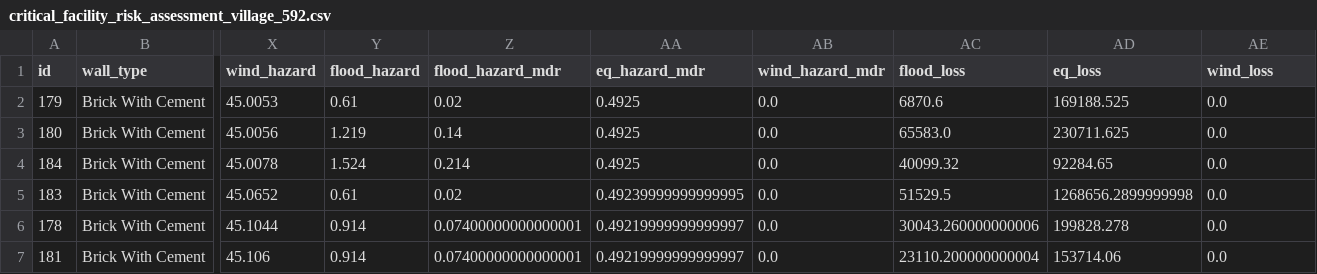
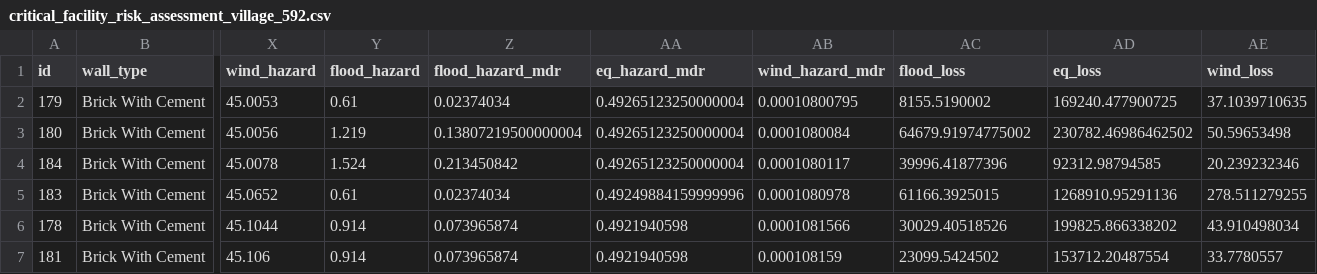
Before and after one commit to panda-pritam/assamcrv, a CSV file: assam_crv/media/risk_assessment/critical_facility_risk_assessment_village_592.csv, drawn as a sheet; only a part is shown, gaps mark what is left out; the diff covers the shown part only; the diff names each change by its address in the sheet, - before the commit and + after, or states it on an @@ line.

```diff
--- a/assam_crv/media/risk_assessment/critical_facility_risk_assessment_village_592.csv
+++ b/assam_crv/media/risk_assessment/critical_facility_risk_assessment_village_592.csv
-Z2 (flood_hazard_mdr): 0.02
+Z2 (flood_hazard_mdr): 0.02374034
-AA2:AA4 (eq_hazard_mdr): 0.4925
+AA2:AA4 (eq_hazard_mdr): 0.49265123250000004
-AB2 (wind_hazard_mdr): 0.0
+AB2 (wind_hazard_mdr): 0.00010800795
-AC2 (flood_loss): 6870.6
+AC2 (flood_loss): 8155.5190002
-AD2 (eq_loss): 169188.525
+AD2 (eq_loss): 169240.477900725
-AE2 (wind_loss): 0.0
+AE2 (wind_loss): 37.1039710635
-Z3 (flood_hazard_mdr): 0.14
+Z3 (flood_hazard_mdr): 0.13807219500000004
-AB3 (wind_hazard_mdr): 0.0
+AB3 (wind_hazard_mdr): 0.0001080084
-AC3 (flood_loss): 65583.0
+AC3 (flood_loss): 64679.91974775002
-AD3 (eq_loss): 230711.625
+AD3 (eq_loss): 230782.46986462502
-AE3 (wind_loss): 0.0
+AE3 (wind_loss): 50.59653498
-Z4 (flood_hazard_mdr): 0.214
+Z4 (flood_hazard_mdr): 0.213450842
-AB4 (wind_hazard_mdr): 0.0
+AB4 (wind_hazard_mdr): 0.0001080117
-AC4 (flood_loss): 40099.32
+AC4 (flood_loss): 39996.41877396
-AD4 (eq_loss): 92284.65
+AD4 (eq_loss): 92312.98794585
-AE4 (wind_loss): 0.0
+AE4 (wind_loss): 20.239232346
-Z5 (flood_hazard_mdr): 0.02
+Z5 (flood_hazard_mdr): 0.02374034
-AA5 (eq_hazard_mdr): 0.49239999999999995
+AA5 (eq_hazard_mdr): 0.49249884159999996
-AB5 (wind_hazard_mdr): 0.0
+AB5 (wind_hazard_mdr): 0.0001080978
-AC5 (flood_loss): 51529.5
+AC5 (flood_loss): 61166.3925015
-AD5 (eq_loss): 1268656.2899999998
+AD5 (eq_loss): 1268910.95291136
-AE5 (wind_loss): 0.0
+AE5 (wind_loss): 278.511279255
-Z6:Z7 (flood_hazard_mdr): 0.07400000000000001
+Z6:Z7 (flood_hazard_mdr): 0.073965874
-AA6:AA7 (eq_hazard_mdr): 0.49219999999999997
+AA6:AA7 (eq_hazard_mdr): 0.4921940598
-AB6 (wind_hazard_mdr): 0.0
+AB6 (wind_hazard_mdr): 0.0001081566
-AC6 (flood_loss): 30043.260000000006
+AC6 (flood_loss): 30029.40518526
-AD6 (eq_loss): 199828.278
+AD6 (eq_loss): 199825.866338202
-AE6 (wind_loss): 0.0
+AE6 (wind_loss): 43.910498034
-AB7 (wind_hazard_mdr): 0.0
+AB7 (wind_hazard_mdr): 0.000108159
-AC7 (flood_loss): 23110.200000000004
+AC7 (flood_loss): 23099.5424502
-AD7 (eq_loss): 153714.06
+AD7 (eq_loss): 153712.20487554
-AE7 (wind_loss): 0.0
+AE7 (wind_loss): 33.7780557
```
Also changed, not shown: 76 edited cells elsewhere in this file, assam_crv/media/risk_assessment/commercial_risk_assessment_village_560.csv, assam_crv/media/risk_assessment/commercial_risk_assessment_village_592.csv, 11 other files.
